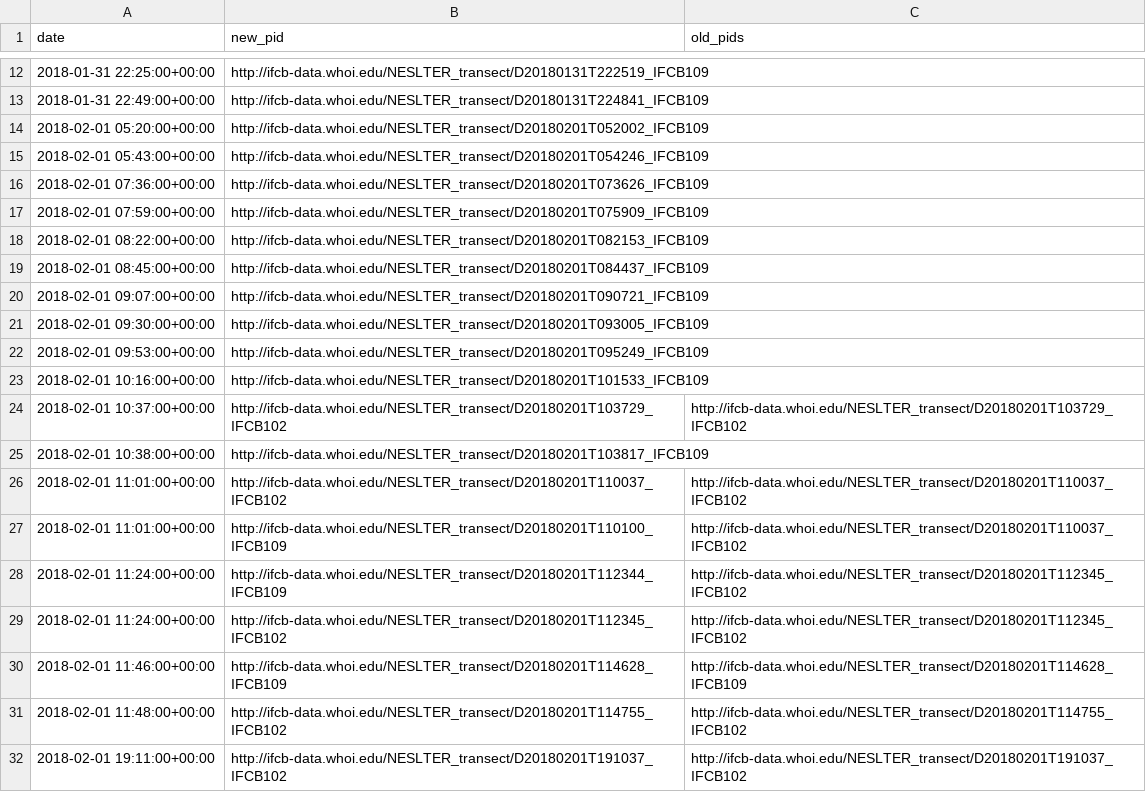
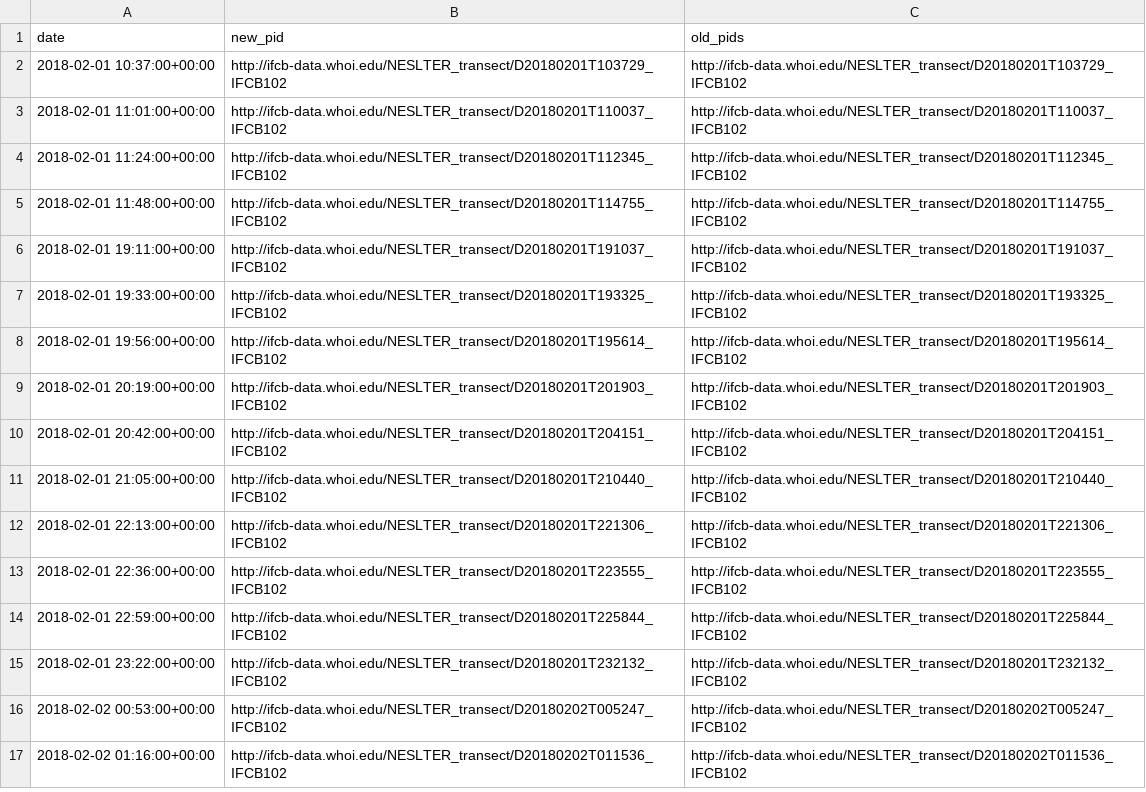
Before and after one commit to klqi/EDI-NES-LTER-2019, a CSV file: geographic_query/query_samples.csv, drawn as a sheet; only a part is shown, gaps mark what is left out; the shorter side is filled out with more unchanged rows; the diff covers the shown part only.

Commit message:
Excluded bad IFCB samples from query

```diff
--- a/geographic_query/query_samples.csv
+++ b/geographic_query/query_samples.csv
@@ -12,20 +2,4 @@ date,new_pid,old_pids
-2018-01-31 22:25:00+00:00,http://ifcb-data.whoi.edu/NESLTER_transect/D20180131T222519_IFCB109,
-2018-01-31 22:49:00+00:00,http://ifcb-data.whoi.edu/NESLTER_transect/D20180131T224841_IFCB109,
-2018-02-01 05:20:00+00:00,http://ifcb-data.whoi.edu/NESLTER_transect/D20180201T052002_IFCB109,
-2018-02-01 05:43:00+00:00,http://ifcb-data.whoi.edu/NESLTER_transect/D20180201T054246_IFCB109,
-2018-02-01 07:36:00+00:00,http://ifcb-data.whoi.edu/NESLTER_transect/D20180201T073626_IFCB109,
-2018-02-01 07:59:00+00:00,http://ifcb-data.whoi.edu/NESLTER_transect/D20180201T075909_IFCB109,
-2018-02-01 08:22:00+00:00,http://ifcb-data.whoi.edu/NESLTER_transect/D20180201T082153_IFCB109,
-2018-02-01 08:45:00+00:00,http://ifcb-data.whoi.edu/NESLTER_transect/D20180201T084437_IFCB109,
-2018-02-01 09:07:00+00:00,http://ifcb-data.whoi.edu/NESLTER_transect/D20180201T090721_IFCB109,
-2018-02-01 09:30:00+00:00,http://ifcb-data.whoi.edu/NESLTER_transect/D20180201T093005_IFCB109,
-2018-02-01 09:53:00+00:00,http://ifcb-data.whoi.edu/NESLTER_transect/D20180201T095249_IFCB109,
-2018-02-01 10:16:00+00:00,http://ifcb-data.whoi.edu/NESLTER_transect/D20180201T101533_IFCB109,
 2018-02-01 10:37:00+00:00,http://ifcb-data.whoi.edu/NESLTER_transect/D20180201T103729_IFCB102,http://ifcb-data.whoi.edu/NESLTER_transect/D20180201T103729_IFCB102
-2018-02-01 10:38:00+00:00,http://ifcb-data.whoi.edu/NESLTER_transect/D20180201T103817_IFCB109,
 2018-02-01 11:01:00+00:00,http://ifcb-data.whoi.edu/NESLTER_transect/D20180201T110037_IFCB102,http://ifcb-data.whoi.edu/NESLTER_transect/D20180201T110037_IFCB102
-2018-02-01 11:01:00+00:00,http://ifcb-data.whoi.edu/NESLTER_transect/D20180201T110100_IFCB109,http://ifcb-data.whoi.edu/NESLTER_transect/D20180201T110037_IFCB102
-2018-02-01 11:24:00+00:00,http://ifcb-data.whoi.edu/NESLTER_transect/D20180201T112344_IFCB109,http://ifcb-data.whoi.edu/NESLTER_transect/D20180201T112345_IFCB102
 2018-02-01 11:24:00+00:00,http://ifcb-data.whoi.edu/NESLTER_transect/D20180201T112345_IFCB102,http://ifcb-data.whoi.edu/NESLTER_transect/D20180201T112345_IFCB102
-2018-02-01 11:46:00+00:00,http://ifcb-data.whoi.edu/NESLTER_transect/D20180201T114628_IFCB109,http://ifcb-data.whoi.edu/NESLTER_transect/D20180201T114628_IFCB109
 2018-02-01 11:48:00+00:00,http://ifcb-data.whoi.edu/NESLTER_transect/D20180201T114755_IFCB102,http://ifcb-data.whoi.edu/NESLTER_transect/D20180201T114755_IFCB102
```
Also changed, not shown: 10 added rows and 10 removed rows elsewhere in this file, geographic_query/good_transect_subset.csv, 2 other files.
